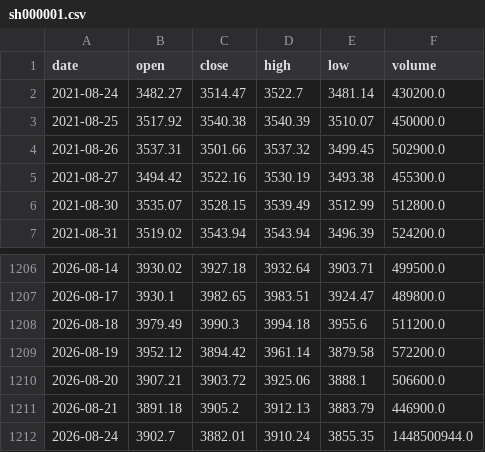
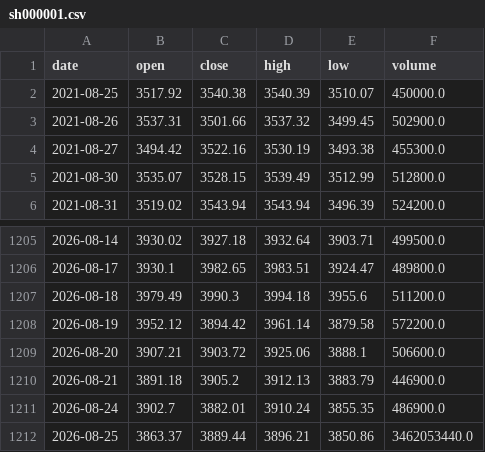
Before and after one commit to willinxusheng/A-share-Fibonacci, a CSV file: data/sh000001.csv, drawn as a sheet; only a part is shown, gaps mark what is left out.

```diff
--- a/data/sh000001.csv
+++ b/data/sh000001.csv
@@ -1,3 +1,2 @@
 date,open,close,high,low,volume
-2021-08-24,3482.27,3514.47,3522.7,3481.14,430200.0
 2021-08-25,3517.92,3540.38,3540.39,3510.07,450000.0
@@ -1211,2 +1210,3 @@ date,open,close,high,low,volume
 2026-08-21,3891.18,3905.2,3912.13,3883.79,446900.0
-2026-08-24,3902.7,3882.01,3910.24,3855.35,1448500944.0
+2026-08-24,3902.7,3882.01,3910.24,3855.35,486900.0
+2026-08-25,3863.37,3889.44,3896.21,3850.86,3462053440.0
```
Also changed, not shown: 17 other files.
